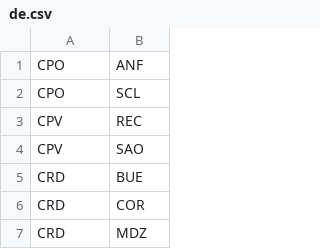
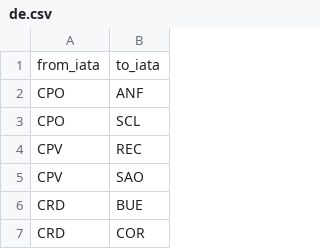
Before and after one commit to Flight-Search/flightengine, a CSV file: server/data/destinations/de.csv (was server/data/de.csv), drawn as a sheet; only a part is shown; the shorter side is filled out with more unchanged rows; the diff names each change by its address in the sheet, - before the commit and + after, or states it on an @@ line.

Commit message:
Destinations (routes.csv now complete) (#22)

```diff
--- a/server/data/de.csv
+++ b/server/data/destinations/de.csv
+row 1: from_iata | to_iata
```
Also changed, not shown: server/data/destinations/fg.csv, 15 other files.
